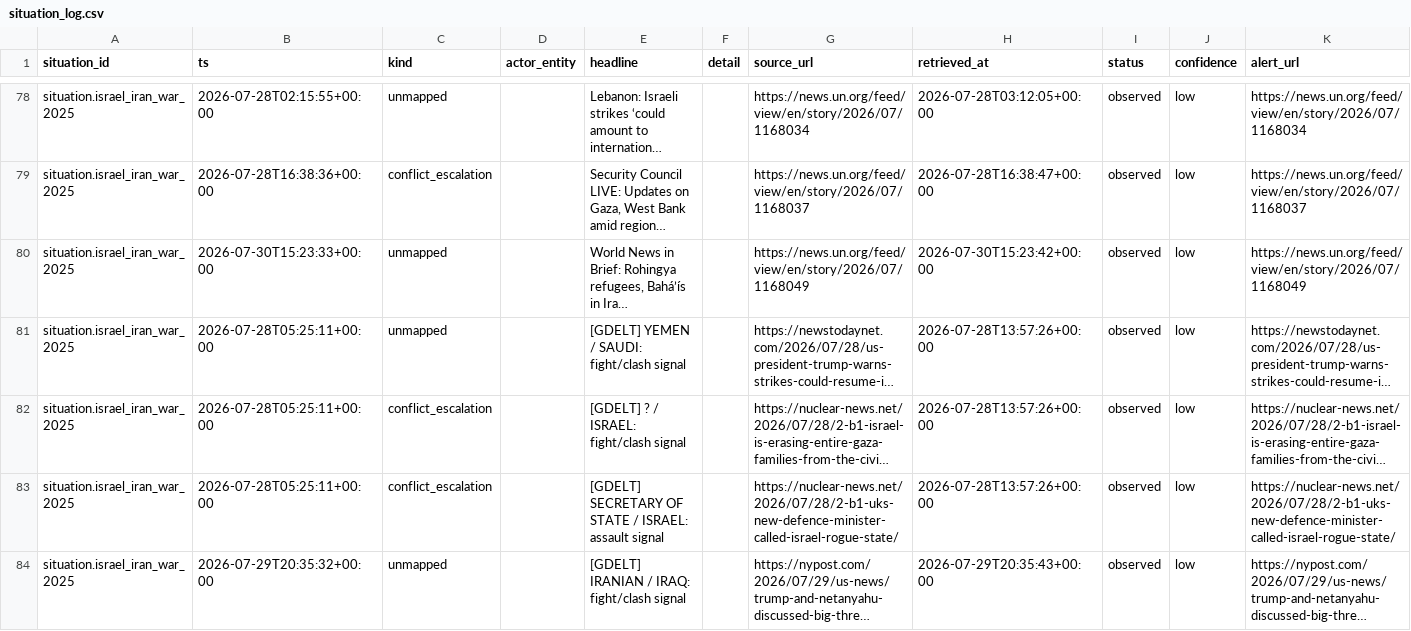
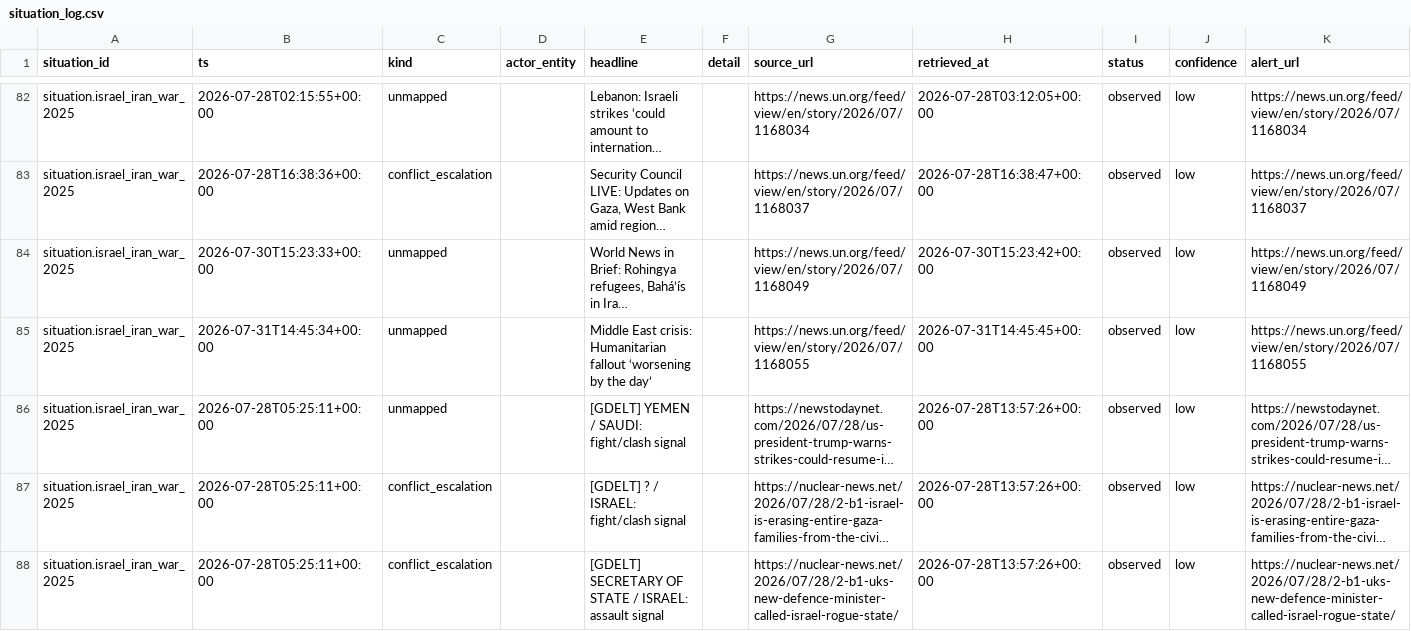
Before and after one commit to josephdelany/ripple-engine, a CSV file: data/state/situation_log.csv, drawn as a sheet; only a part is shown, gaps mark what is left out; the shorter side is filled out with more unchanged rows; long unchanged cells end in …; rows hold the shown columns only; the diff covers the shown part only; the diff names each change by its address in the sheet, - before the commit and + after, or states it on an @@ line.

```diff
--- a/data/state/situation_log.csv
+++ b/data/state/situation_log.csv
+row 85: situation.israel_iran_war_2025 | 2026-07-31T14:45:34+00:00 | unmapped |  | Middle East crisis: Humanitarian fallout ‘worsening by the day’ |  | https://news.un.org/feed/view/en/story/2026/07/1168055 | 2026-07-31T14:45:45+00:00 | observed | low | https://news.un.org/feed/view/en/story/2026/07/1168055
```
Also changed, not shown: 14 added rows elsewhere in this file, 2 other files.
